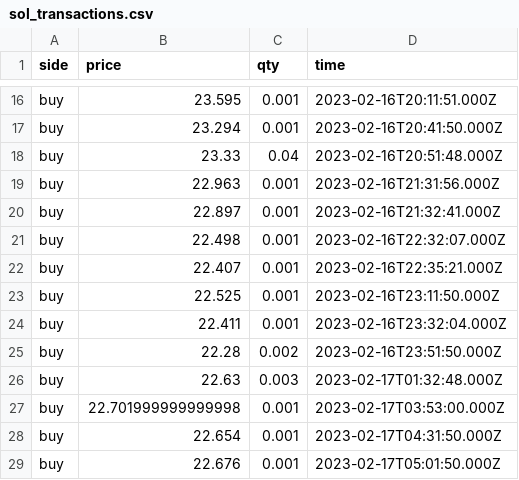
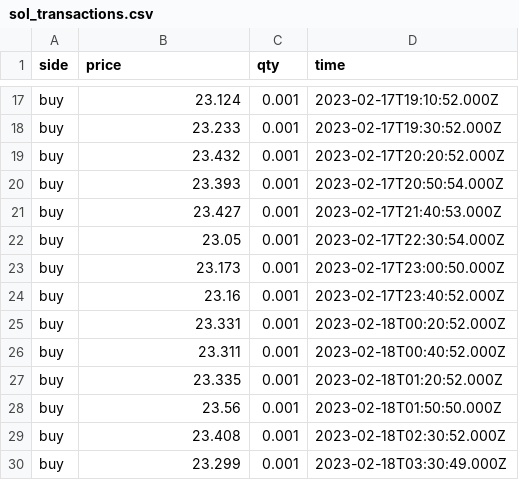
Before and after one commit to Dual-Finance/status, a CSV file: app/public/sol_transactions.csv, drawn as a sheet; only a part is shown, gaps mark what is left out; addresses are those after the commit; the diff covers the shown part only; the diff names each change by its address in the sheet, - before the commit and + after, or states it on an @@ line.

```diff
--- a/app/public/sol_transactions.csv
+++ b/app/public/sol_transactions.csv
-B17 (price): 23.595
+B17 (price): 23.124
-D17 (time): 2023-02-16T20:11:51.000Z
+D17 (time): 2023-02-17T19:10:52.000Z
-B18 (price): 23.294
+B18 (price): 23.233
-D18 (time): 2023-02-16T20:41:50.000Z
+D18 (time): 2023-02-17T19:30:52.000Z
-B19 (price): 23.33
+B19 (price): 23.432
-C19 (qty): 0.04
+C19 (qty): 0.001
-D19 (time): 2023-02-16T20:51:48.000Z
+D19 (time): 2023-02-17T20:20:52.000Z
-B20 (price): 22.963
+B20 (price): 23.393
-D20 (time): 2023-02-16T21:31:56.000Z
+D20 (time): 2023-02-17T20:50:54.000Z
-B21 (price): 22.897
+B21 (price): 23.427
-D21 (time): 2023-02-16T21:32:41.000Z
+D21 (time): 2023-02-17T21:40:53.000Z
-B22 (price): 22.498
+B22 (price): 23.05
-D22 (time): 2023-02-16T22:32:07.000Z
+D22 (time): 2023-02-17T22:30:54.000Z
-B23 (price): 22.407
+B23 (price): 23.173
-D23 (time): 2023-02-16T22:35:21.000Z
+D23 (time): 2023-02-17T23:00:50.000Z
-B24 (price): 22.525
+B24 (price): 23.16
-D24 (time): 2023-02-16T23:11:50.000Z
+D24 (time): 2023-02-17T23:40:52.000Z
-B25 (price): 22.411
+B25 (price): 23.331
-D25 (time): 2023-02-16T23:32:04.000Z
+D25 (time): 2023-02-18T00:20:52.000Z
-B26 (price): 22.28
+B26 (price): 23.311
-C26 (qty): 0.002
+C26 (qty): 0.001
-D26 (time): 2023-02-16T23:51:50.000Z
+D26 (time): 2023-02-18T00:40:52.000Z
-B27 (price): 22.63
+B27 (price): 23.335
-C27 (qty): 0.003
+C27 (qty): 0.001
-D27 (time): 2023-02-17T01:32:48.000Z
+D27 (time): 2023-02-18T01:20:52.000Z
-B28 (price): 22.701999999999998
+B28 (price): 23.56
-D28 (time): 2023-02-17T03:53:00.000Z
+D28 (time): 2023-02-18T01:50:50.000Z
-B29 (price): 22.654
+B29 (price): 23.408
-D29 (time): 2023-02-17T04:31:50.000Z
+D29 (time): 2023-02-18T02:30:52.000Z
-B30 (price): 22.676
+B30 (price): 23.299
-D30 (time): 2023-02-17T05:01:50.000Z
+D30 (time): 2023-02-18T03:30:49.000Z
```
Also changed, not shown: 4 added rows, 4 removed rows and 56 edited cells elsewhere in this file, app/public/bonk_offers.csv, app/public/mngo_offers.csv, 6 other files.
